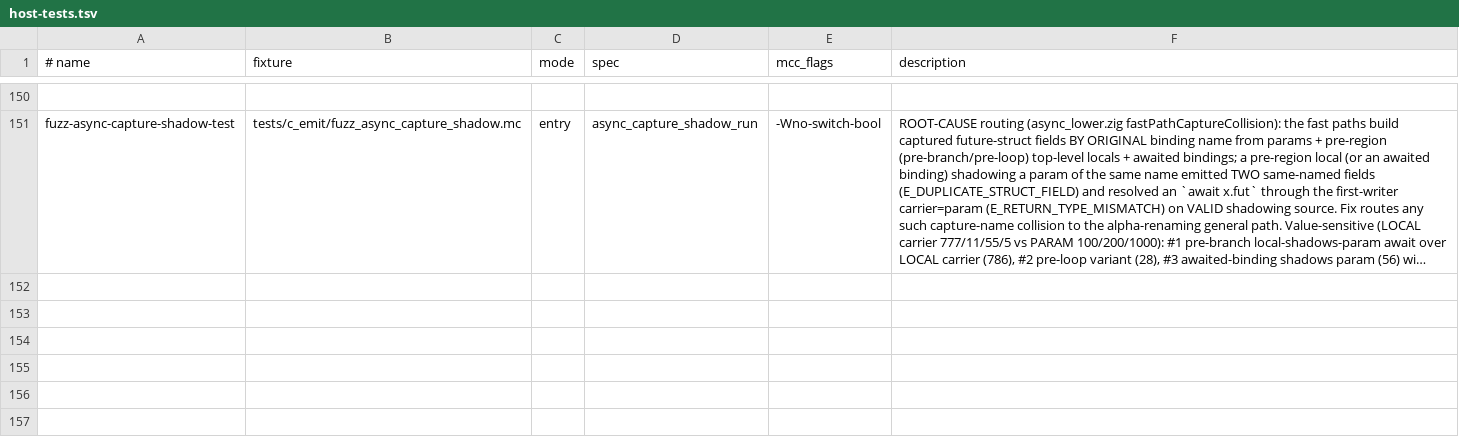
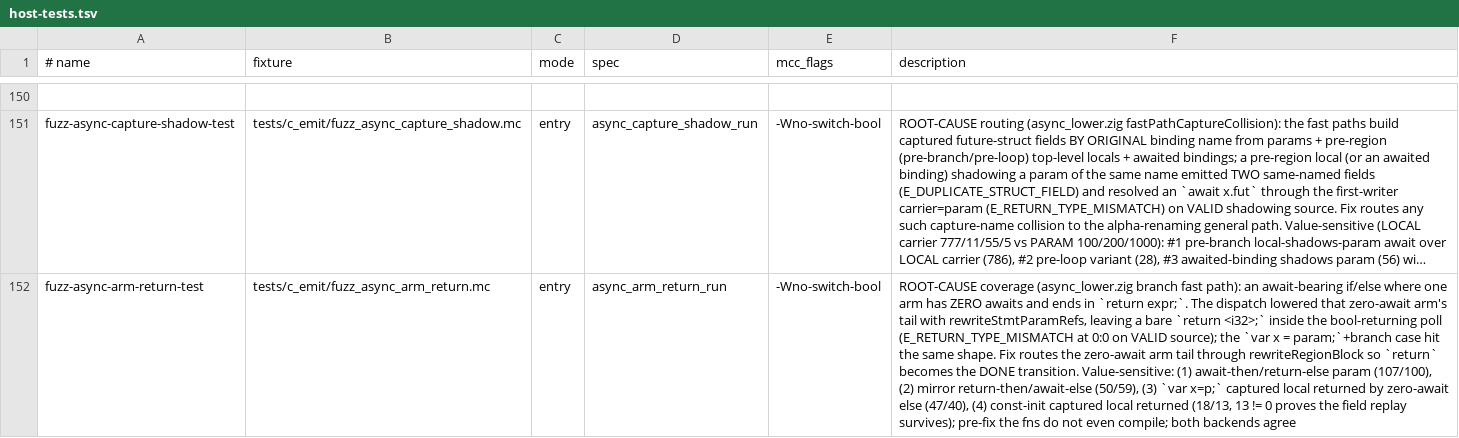
Before and after one commit to Haofei/modern-c, a TSV file: tools/lib/host-tests.tsv, drawn as a sheet; only a part is shown, gaps mark what is left out; long unchanged cells end in …; the diff names each change by its address in the sheet, - before the commit and + after, or states it on an @@ line.

```diff
--- a/tools/lib/host-tests.tsv
+++ b/tools/lib/host-tests.tsv
+row 152: fuzz-async-arm-return-test | tests/c_emit/fuzz_async_arm_return.mc | entry | async_arm_return_run | -Wno-switch-bool | ROOT-CAUSE coverage (async_lower.zig branch fast path): an await-bearing if/else where one arm has ZERO awaits and ends in `return expr;`. The dispatch lowered that zero-await arm's tail with rewriteStmtParamRefs, leaving a bare `return <i32>;` inside the bool-returning poll (E_RETURN_TYPE_MISMATCH at 0:0 on VALID source); the `var x = param;`+branch case hit the same shape. Fix routes the zero-await arm tail through rewriteRegionBlock so `return` becomes the DONE transition. Value-sensitive: (1) await-then/return-else param (107/100), (2) mirror return-then/await-else (50/59), (3) `var x=p;` captured local returned by zero-await else (47/40), (4) const-init captured local returned (18/13, 13 != 0 proves the field replay survives); pre-fix the fns do not even compile; both backends agree
```
Also changed, not shown: 2 other files.
